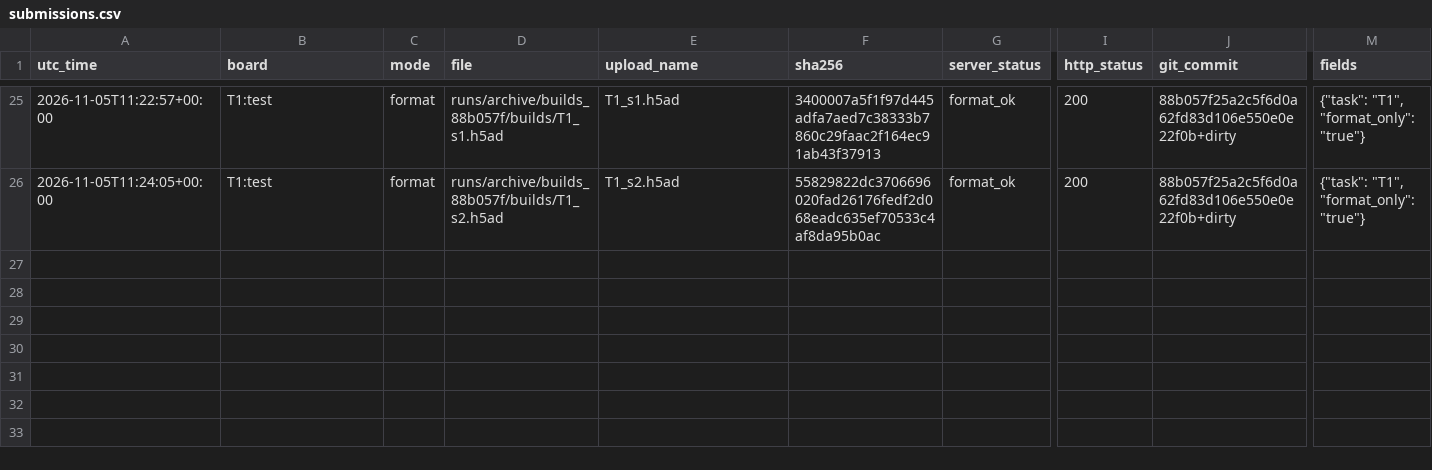
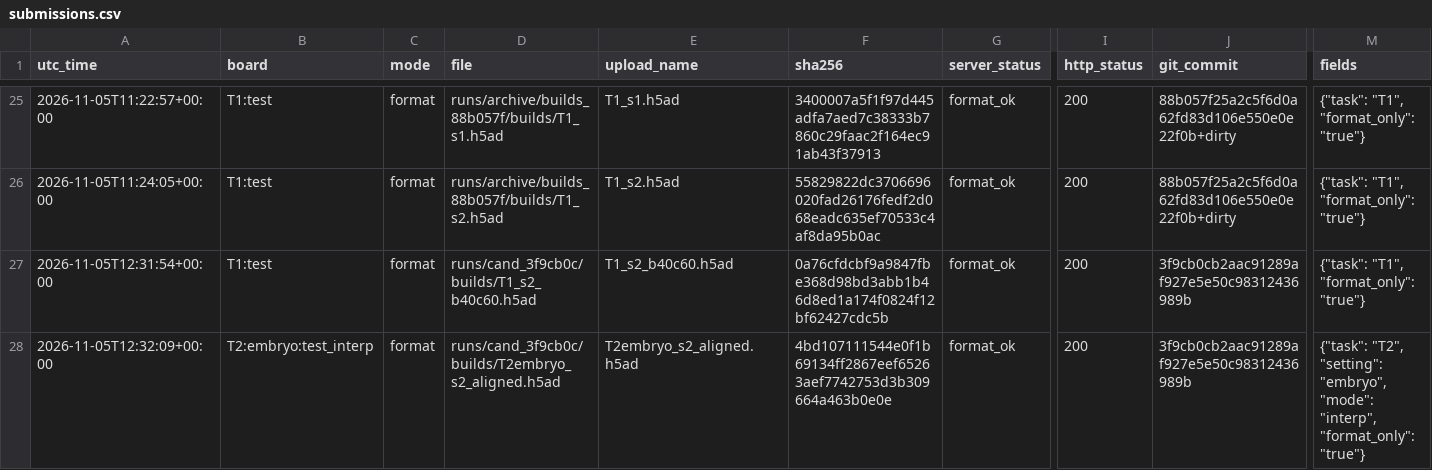
Before and after one commit to Vijayavallabh/virtual-embryo-challenge, a CSV file: results/submissions.csv, drawn as a sheet; only a part is shown, gaps mark what is left out; rows hold the shown columns only; the diff names each change by its address in the sheet, - before the commit and + after, or states it on an @@ line.

Commit message:
Top-3 search outcome: the T3 second-upload swap refuted by three reviewers; T1 blood hedge dropped; no upload changes
docs/PLAN.md decision log 2026-11-05 (d). Three independent adversaries (wf_6b41d823-d5a; summary in
experiments/gate/results/t3_swap_review_2026-11-05.md) refuted the swap: the Mab21l2 factor's carry to Gata4 is mostly
the WT E9.5-against-E8.75 offset that s1's factor shares, so the bets are coupled (about -0.2 to +0.1 on T3); 83% of the
+9.90 is the s2 stand-in at the severity floor; t3_swap.py had floored the downside at K2a, so its "never lowers"
claim was wrong. The T1 blood-40% hedge rests on the grid's design prior, not allowed data (a side agent's note). R2
stays declined. t3_swap.py and portfolio_tail.py are marked superseded; A10 is marked killed (D11b failed 2026-10-28).
Process notes in docs/DATA_POLICY.md 2026-11-05 (g); results/submissions.csv logs the two candidate format checks.

```diff
--- a/results/submissions.csv
+++ b/results/submissions.csv
+row 27: 2026-11-05T12:31:54+00:00 | T1:test | format | runs/cand_3f9cb0c/builds/T1_s2_b40c60.h5ad | T1_s2_b40c60.h5ad | 0a76cfdcbf9a9847fbe368d98bd3abb1b46d8ed1a174f0824f12bf62427cdc5b | format_ok | 200 | 3f9cb0cb2aac91289af927e5e50c98312436989b | {"task": "T1", "format_only": "true"}
+row 28: 2026-11-05T12:32:09+00:00 | T2:embryo:test_interp | format | runs/cand_3f9cb0c/builds/T2embryo_s2_aligned.h5ad | T2embryo_s2_aligned.h5ad | 4bd107111544e0f1b69134ff2867eef65263aef7742753d3b309664a463b0e0e | format_ok | 200 | 3f9cb0cb2aac91289af927e5e50c98312436989b | {"task": "T2", "setting": "embryo", "mode": "interp", "format_only": "true"}
```
Also changed, not shown: 8 other files.
